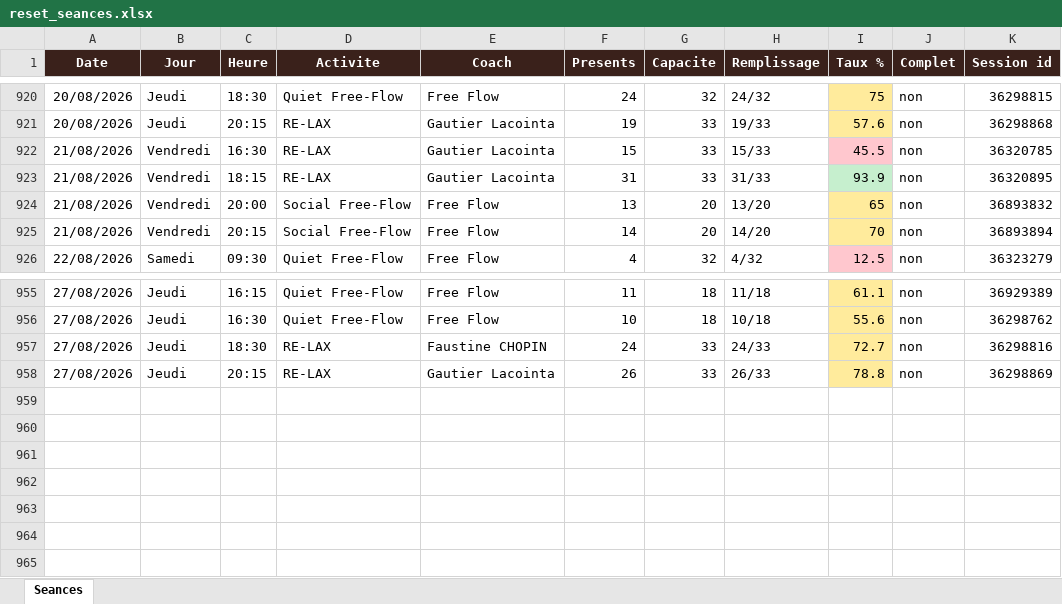
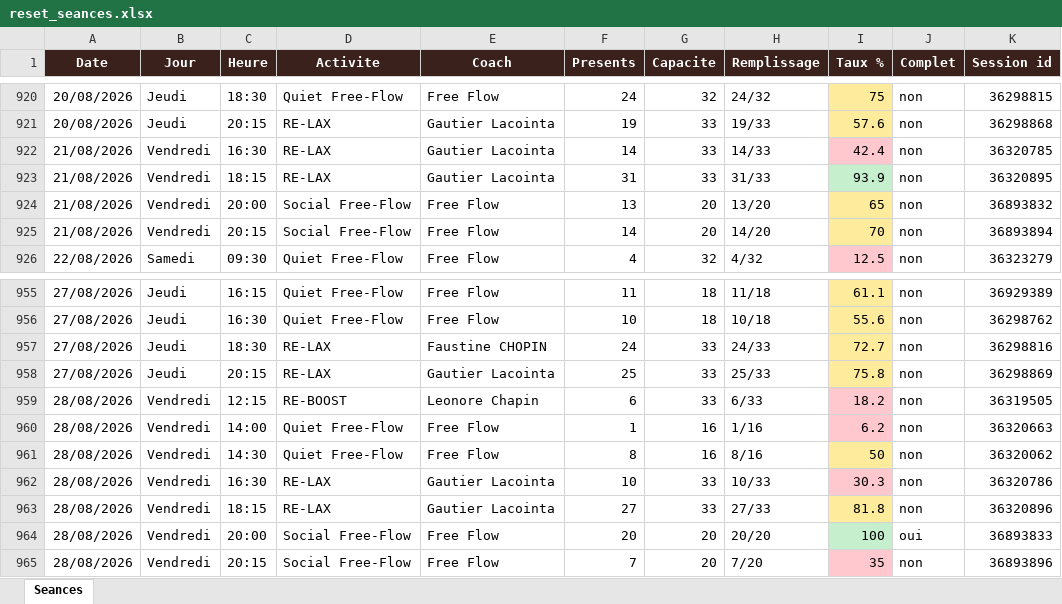
Before and after one commit to sbbb-git/reset, an Excel workbook: reset_seances.xlsx, sheet Seances, drawn as a sheet; only a part is shown, gaps mark what is left out; values as stored, in another font and other column widths than the file's, no borders; the diff names each change by its address in the sheet, - before the commit and + after, or states it on an @@ line.

```diff
--- a/reset_seances.xlsx (sheet Seances)
+++ b/reset_seances.xlsx (sheet Seances)
-F922 (Presents): 15
+F922 (Presents): 14
-H922 (Remplissage): 15/33
+H922 (Remplissage): 14/33
-I922 (Taux %): 45.5
+I922 (Taux %): 42.4
-F958 (Presents): 26
+F958 (Presents): 25
-H958 (Remplissage): 26/33
+H958 (Remplissage): 25/33
-I958 (Taux %): 78.8
+I958 (Taux %): 75.8
+row 959: 28/08/2026 | Vendredi | 12:15 | RE-BOOST | Leonore Chapin | 6 | 33 | 6/33 | 18.2 | non | 36319505
+row 960: 28/08/2026 | Vendredi | 14:00 | Quiet Free-Flow | Free Flow | 1 | 16 | 1/16 | 6.2 | non | 36320663
+row 961: 28/08/2026 | Vendredi | 14:30 | Quiet Free-Flow | Free Flow | 8 | 16 | 8/16 | 50 | non | 36320062
+row 962: 28/08/2026 | Vendredi | 16:30 | RE-LAX | Gautier Lacointa | 10 | 33 | 10/33 | 30.3 | non | 36320786
+row 963: 28/08/2026 | Vendredi | 18:15 | RE-LAX | Gautier Lacointa | 27 | 33 | 27/33 | 81.8 | non | 36320896
+row 964: 28/08/2026 | Vendredi | 20:00 | Social Free-Flow | Free Flow | 20 | 20 | 20/20 | 100 | oui | 36893833
+row 965: 28/08/2026 | Vendredi | 20:15 | Social Free-Flow | Free Flow | 7 | 20 | 7/20 | 35 | non | 36893896
```
Also changed, not shown: 3 other files.
